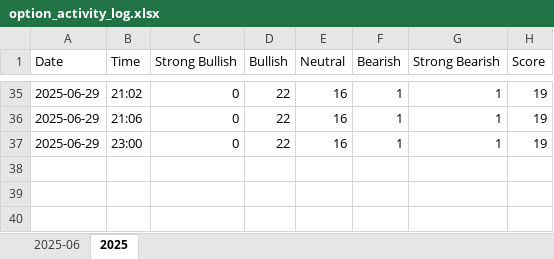
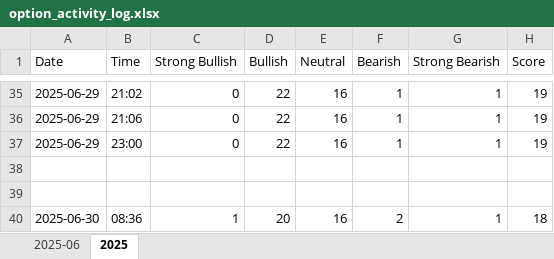
Before and after one commit to andyquan366/daily-options-scan, an Excel workbook: option_activity_log.xlsx, sheet 2025, drawn as a sheet; only a part is shown, gaps mark what is left out; values as stored, in another font and other column widths than the file's, no borders; charts and pictures not drawn; the diff names each change by its address in the sheet, - before the commit and + after, or states it on an @@ line.

```diff
--- a/option_activity_log.xlsx (sheet 2025)
+++ b/option_activity_log.xlsx (sheet 2025)
+row 38: (empty)
+row 39: (empty)
+row 40: 2025-06-30 | 08:36 | 1 | 20 | 16 | 2 | 1 | 18
```
Also changed, not shown: sheet 2025-06, charts or pictures.
